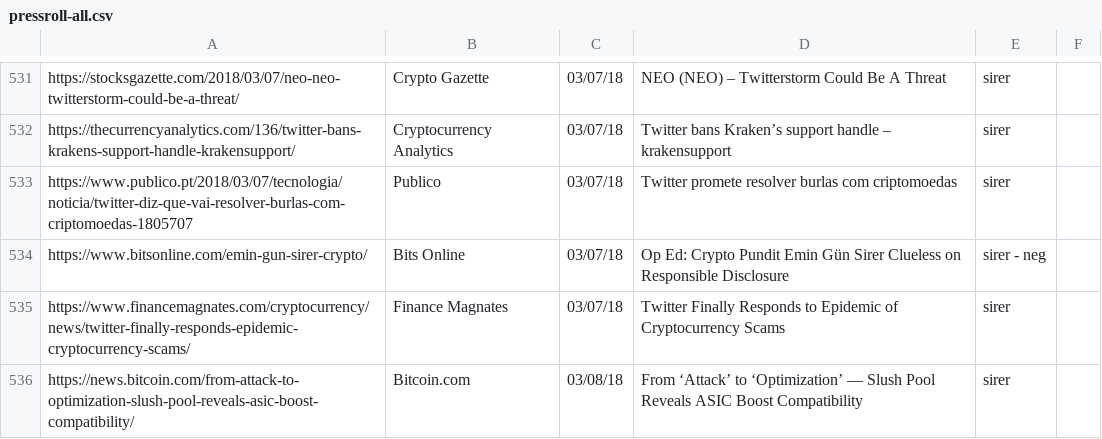
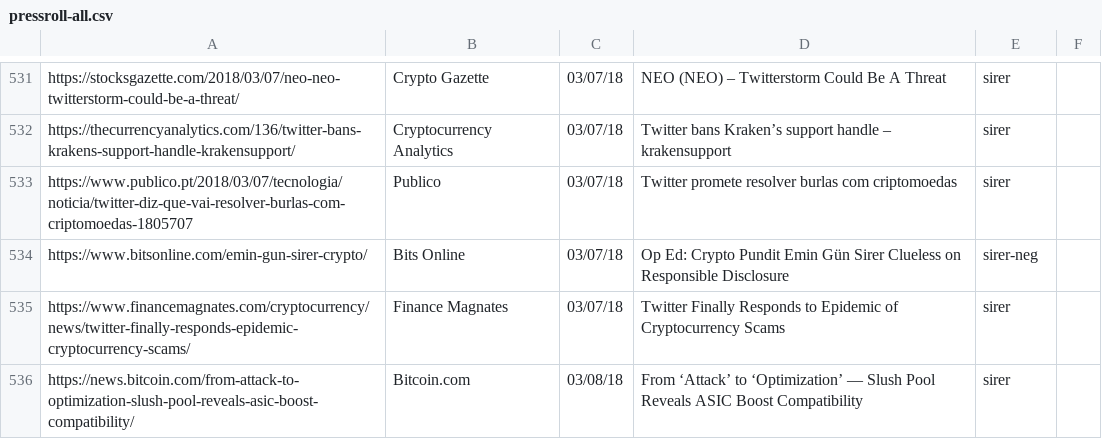
Before and after one commit to initc3/ic3-website, a CSV file: content/press/pressroll-all.csv, drawn as a sheet; only a part is shown, gaps mark what is left out; the diff covers the shown part only.

```diff
--- a/content/press/pressroll-all.csv
+++ b/content/press/pressroll-all.csv
@@ -533,3 +533,3 @@
 "https://www.publico.pt/2018/03/07/tecnologia/noticia/twitter-diz-que-vai-resolver-burlas-com-criptomoedas-1805707";"Publico";03/07/18;"Twitter promete resolver burlas com criptomoedas";"sirer";
-"https://www.bitsonline.com/emin-gun-sirer-crypto/";"Bits Online";03/07/18;"Op Ed: Crypto Pundit Emin Gün Sirer Clueless on Responsible Disclosure";"sirer - neg";
+"https://www.bitsonline.com/emin-gun-sirer-crypto/";"Bits Online";03/07/18;"Op Ed: Crypto Pundit Emin Gün Sirer Clueless on Responsible Disclosure";"sirer-neg";
 "https://www.financemagnates.com/cryptocurrency/news/twitter-finally-responds-epidemic-cryptocurrency-scams/";"Finance Magnates";03/07/18;"Twitter Finally Responds to Epidemic of Cryptocurrency Scams";"sirer";
```
Also changed, not shown: 2 removed rows and 6 edited cells elsewhere in this file, content/press/pressroll-featured.csv, content/press/pressroll.csv, 1 other file.
